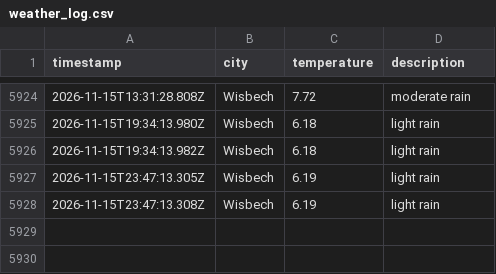
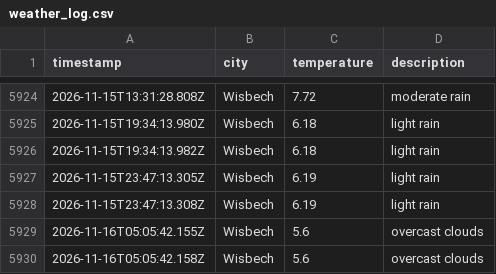
Before and after one commit to jamesYoungs4/New-Data-Weather-Ops, a CSV file: data/weather_log.csv, drawn as a sheet; only a part is shown, gaps mark what is left out; the diff names each change by its address in the sheet, - before the commit and + after, or states it on an @@ line.

```diff
--- a/data/weather_log.csv
+++ b/data/weather_log.csv
+row 5929: 2026-11-16T05:05:42.155Z | Wisbech | 5.6 | overcast clouds
+row 5930: 2026-11-16T05:05:42.158Z | Wisbech | 5.6 | overcast clouds
```
Also changed, not shown: 1 other file.
